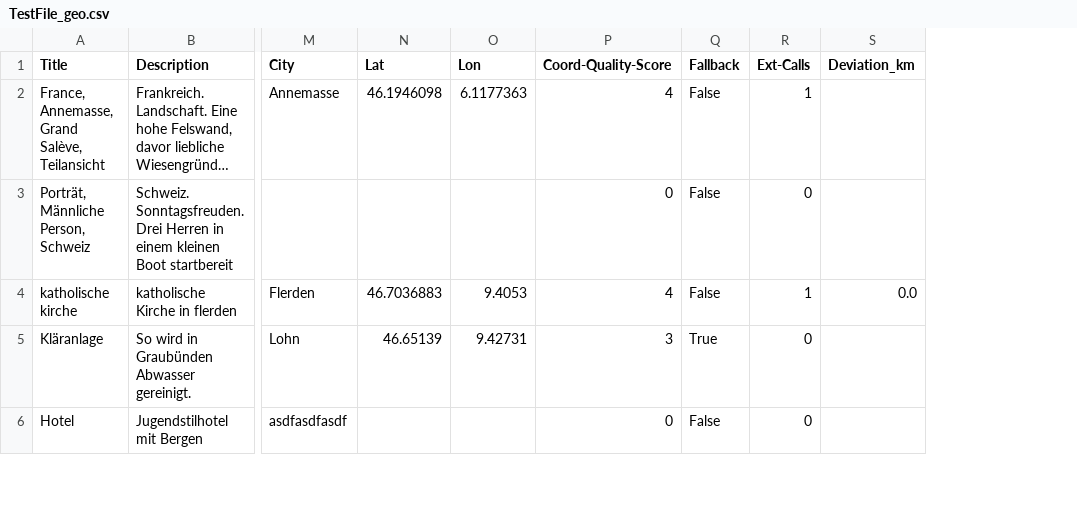
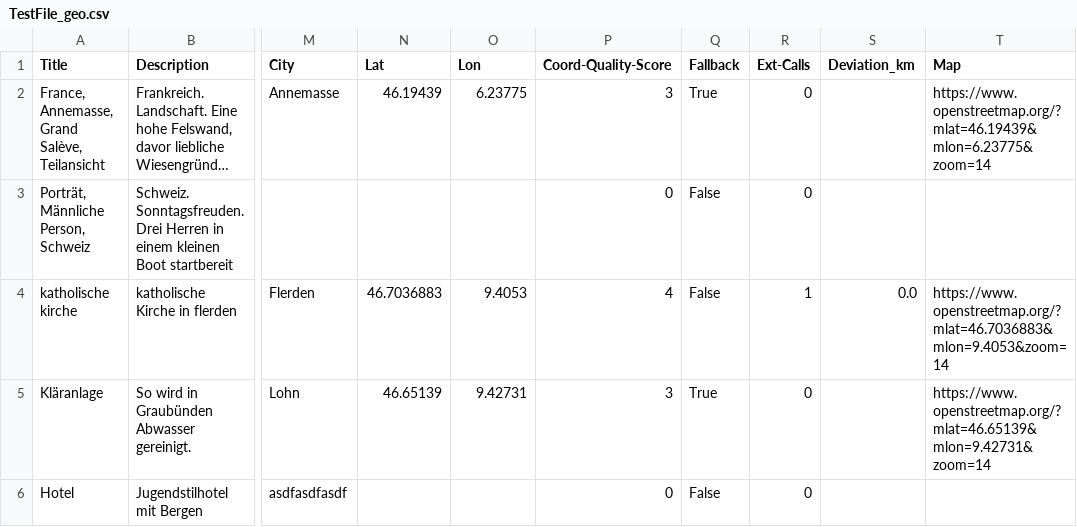
Before and after one commit to jbtm/locationer, a CSV file: locationer-v4/v4/TestFile_geo.csv, drawn as a sheet; only a part is shown, gaps mark what is left out; long unchanged cells end in …; the diff covers the shown part only; the diff names each change by its address in the sheet, - before the commit and + after, or states it on an @@ line.

```diff
--- a/locationer-v4/v4/TestFile_geo.csv
+++ b/locationer-v4/v4/TestFile_geo.csv
+column T (Map), rows 2-5: https://www.openstreetmap.org/?mlat=46.19439&mlon=6.23775&zoom=14 |  | https://www.openstreetmap.org/?mlat=46.7036883&mlon=9.4053&zoom=14 | https://www.openstreetmap.org/?mlat=46.65139&mlon=9.42731&zoom=14
-N2 (Lat): 46.1946098
+N2 (Lat): 46.19439
-O2 (Lon): 6.1177363
+O2 (Lon): 6.23775
-P2 (Coord-Quality-Score): 4
+P2 (Coord-Quality-Score): 3
-Q2 (Fallback): False
+Q2 (Fallback): True
-R2 (Ext-Calls): 1
+R2 (Ext-Calls): 0
```
Also changed, not shown: 16 edited cells elsewhere in this file, 28 other files.
